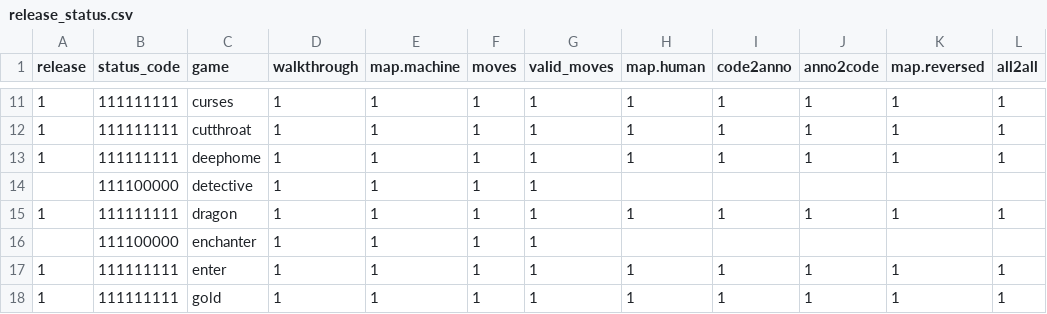
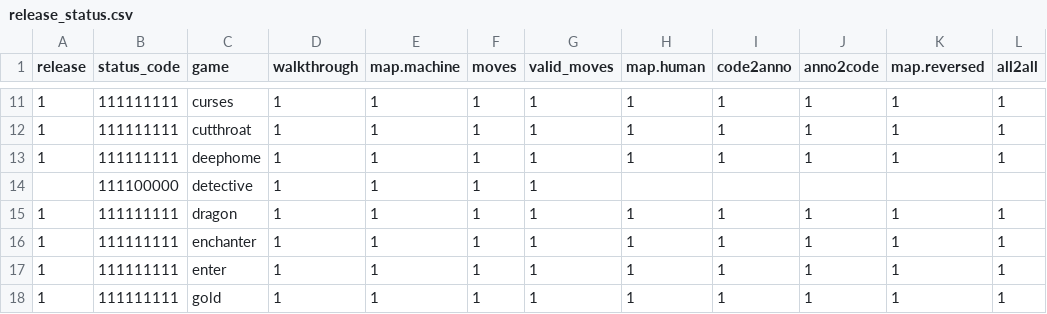
Before and after one commit to Oaklight/mango, a CSV file: data/release_status.csv, drawn as a sheet; only a part is shown, gaps mark what is left out.

```diff
--- a/data/release_status.csv
+++ b/data/release_status.csv
@@ -15,3 +15,3 @@ release,status_code,game,walkthrough,map.machine,moves,valid_moves,map.human,cod
 1,111111111,dragon,1,1,1,1,1,1,1,1,1
-,111100000,enchanter,1,1,1,1,,,,,
+1,111111111,enchanter,1,1,1,1,1,1,1,1,1
 1,111111111,enter,1,1,1,1,1,1,1,1,1
```
Also changed, not shown: 10 other files.
